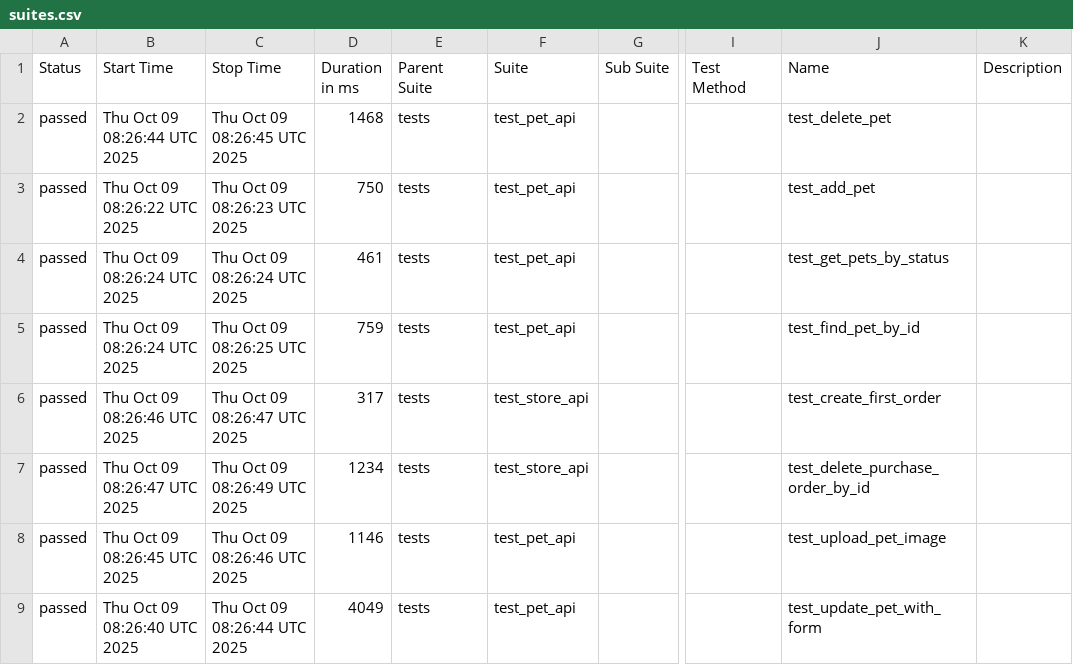
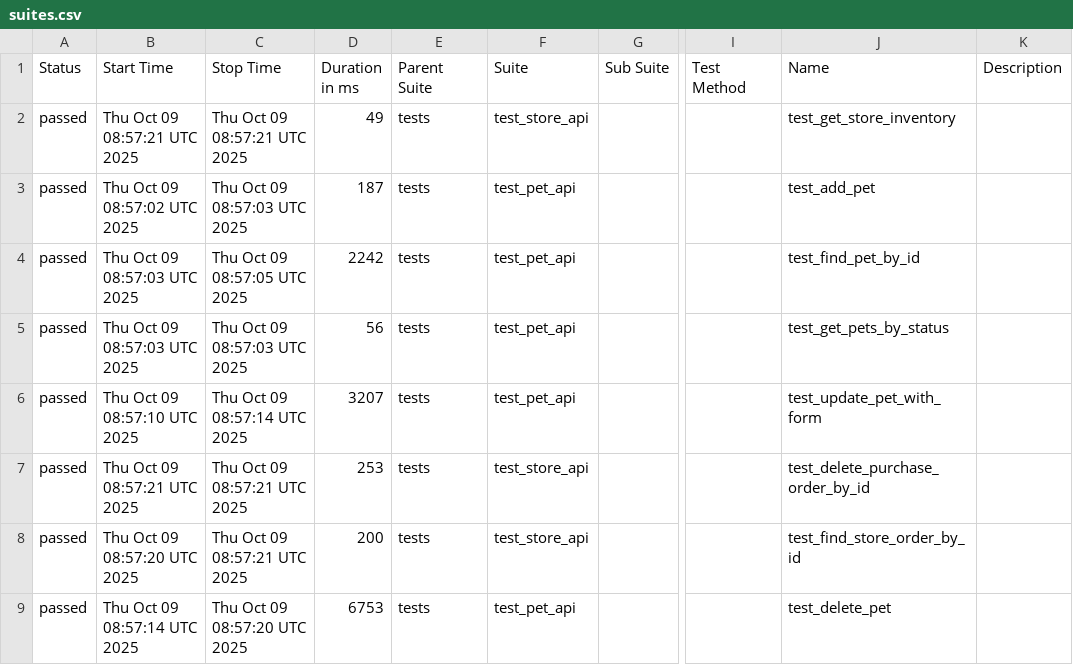
Before and after one commit to KovalIllia/petstore-api-tests, a CSV file: data/suites.csv, drawn as a sheet; only a part is shown, gaps mark what is left out; the diff covers the shown part only; the diff names each change by its address in the sheet, - before the commit and + after, or states it on an @@ line.

```diff
--- a/data/suites.csv
+++ b/data/suites.csv
-B2 (Start Time): Thu Oct 09 08:26:44 UTC 2025
+B2 (Start Time): Thu Oct 09 08:57:21 UTC 2025
-C2 (Stop Time): Thu Oct 09 08:26:45 UTC 2025
+C2 (Stop Time): Thu Oct 09 08:57:21 UTC 2025
-D2 (Duration in ms): 1468
+D2 (Duration in ms): 49
-F2 (Suite): test_pet_api
+F2 (Suite): test_store_api
-J2 (Name): test_delete_pet
+J2 (Name): test_get_store_inventory
-B3 (Start Time): Thu Oct 09 08:26:22 UTC 2025
+B3 (Start Time): Thu Oct 09 08:57:02 UTC 2025
-C3 (Stop Time): Thu Oct 09 08:26:23 UTC 2025
+C3 (Stop Time): Thu Oct 09 08:57:03 UTC 2025
-D3 (Duration in ms): 750
+D3 (Duration in ms): 187
-B4:B5 (Start Time): Thu Oct 09 08:26:24 UTC 2025
+B4:B5 (Start Time): Thu Oct 09 08:57:03 UTC 2025
-C4 (Stop Time): Thu Oct 09 08:26:24 UTC 2025
+C4 (Stop Time): Thu Oct 09 08:57:05 UTC 2025
-D4 (Duration in ms): 461
+D4 (Duration in ms): 2242
-J4 (Name): test_get_pets_by_status
+J4 (Name): test_find_pet_by_id
-C5 (Stop Time): Thu Oct 09 08:26:25 UTC 2025
+C5 (Stop Time): Thu Oct 09 08:57:03 UTC 2025
-D5 (Duration in ms): 759
+D5 (Duration in ms): 56
-J5 (Name): test_find_pet_by_id
+J5 (Name): test_get_pets_by_status
-B6 (Start Time): Thu Oct 09 08:26:46 UTC 2025
+B6 (Start Time): Thu Oct 09 08:57:10 UTC 2025
-C6 (Stop Time): Thu Oct 09 08:26:47 UTC 2025
+C6 (Stop Time): Thu Oct 09 08:57:14 UTC 2025
-D6 (Duration in ms): 317
+D6 (Duration in ms): 3207
-F6 (Suite): test_store_api
+F6 (Suite): test_pet_api
-J6 (Name): test_create_first_order
+J6 (Name): test_update_pet_with_form
-B7 (Start Time): Thu Oct 09 08:26:47 UTC 2025
+B7 (Start Time): Thu Oct 09 08:57:21 UTC 2025
-C7 (Stop Time): Thu Oct 09 08:26:49 UTC 2025
+C7 (Stop Time): Thu Oct 09 08:57:21 UTC 2025
-D7 (Duration in ms): 1234
+D7 (Duration in ms): 253
-B8 (Start Time): Thu Oct 09 08:26:45 UTC 2025
+B8 (Start Time): Thu Oct 09 08:57:20 UTC 2025
-C8 (Stop Time): Thu Oct 09 08:26:46 UTC 2025
+C8 (Stop Time): Thu Oct 09 08:57:21 UTC 2025
-D8 (Duration in ms): 1146
+D8 (Duration in ms): 200
-F8 (Suite): test_pet_api
+F8 (Suite): test_store_api
-J8 (Name): test_upload_pet_image
+J8 (Name): test_find_store_order_by_id
-B9 (Start Time): Thu Oct 09 08:26:40 UTC 2025
+B9 (Start Time): Thu Oct 09 08:57:14 UTC 2025
-C9 (Stop Time): Thu Oct 09 08:26:44 UTC 2025
+C9 (Stop Time): Thu Oct 09 08:57:20 UTC 2025
-D9 (Duration in ms): 4049
+D9 (Duration in ms): 6753
-J9 (Name): test_update_pet_with_form
+J9 (Name): test_delete_pet
```
Also changed, not shown: 13 edited cells elsewhere in this file, 43 other files.
